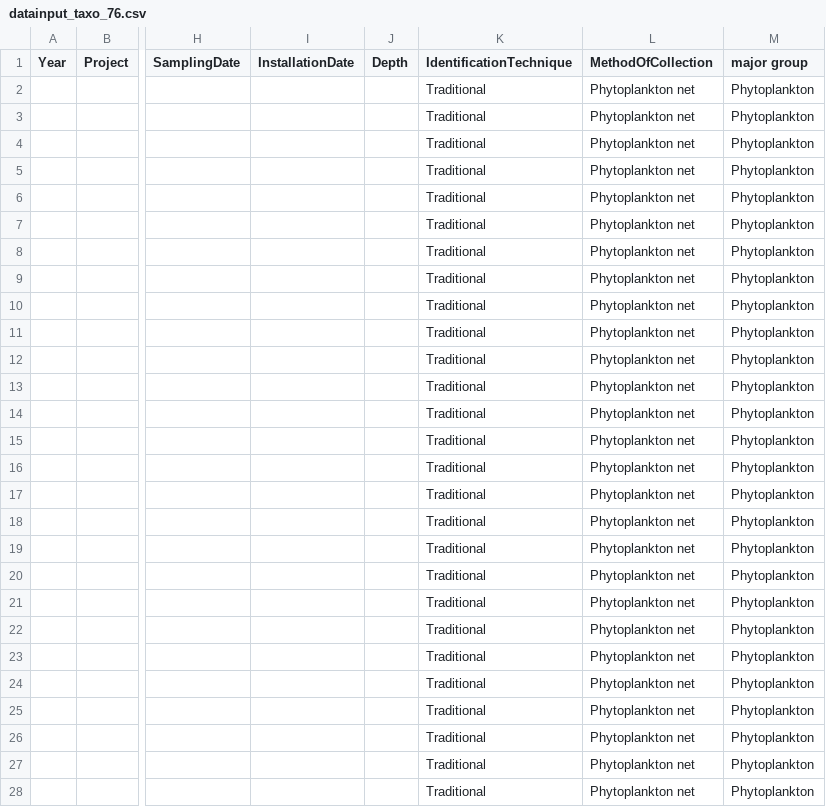
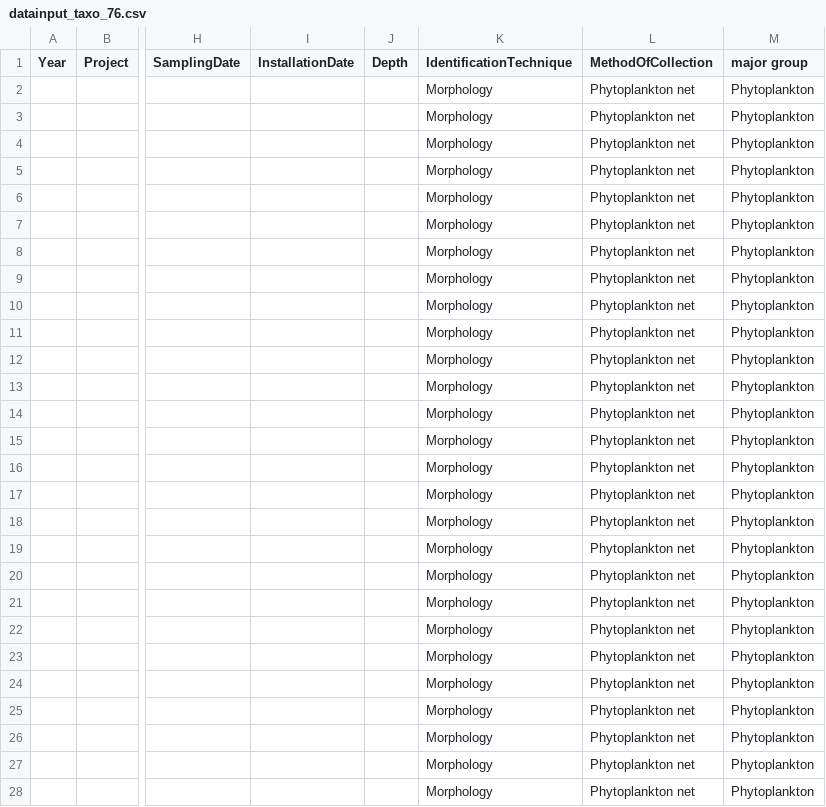
Before and after one commit to cucpbioinfo/PTTEP-BIF-V1, a CSV file: database/migrations/data/datainput_taxo_76.csv, drawn as a sheet; only a part is shown, gaps mark what is left out; the diff covers the shown part only; the diff names each change by its address in the sheet, - before the commit and + after, or states it on an @@ line.

```diff
--- a/database/migrations/data/datainput_taxo_76.csv
+++ b/database/migrations/data/datainput_taxo_76.csv
-K2:K28 (IdentificationTechnique): Traditional
+K2:K28 (IdentificationTechnique): Morphology
```
Also changed, not shown: 49 edited cells elsewhere in this file, 7 other files.
